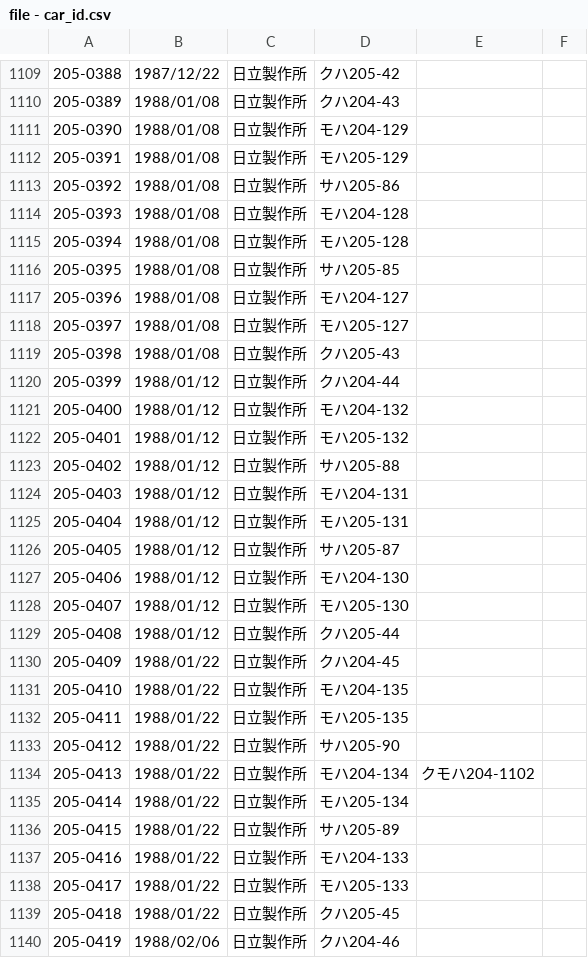
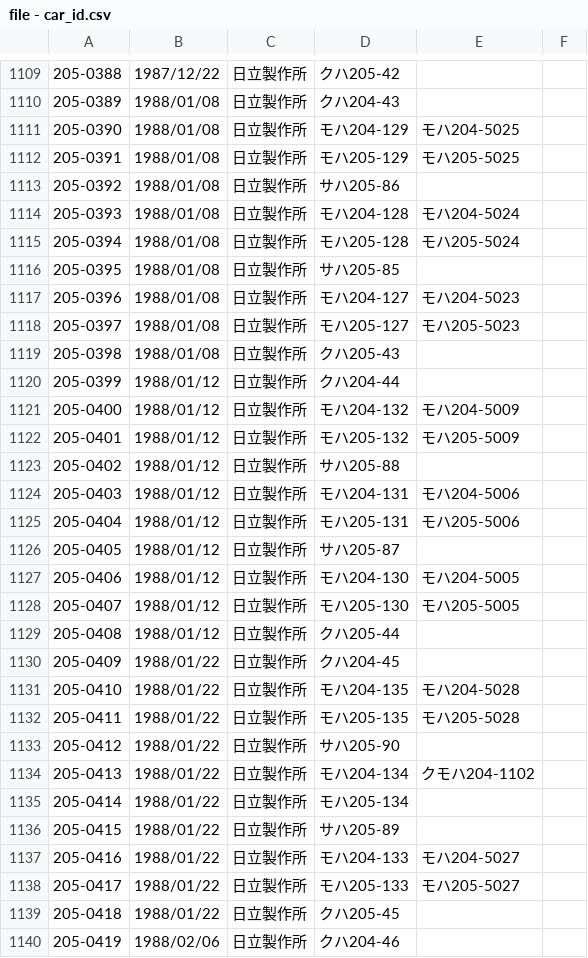
Before and after one commit to aqua-2857/formation-test, a CSV file: file - car_id.csv, drawn as a sheet; only a part is shown, gaps mark what is left out; the diff covers the shown part only.

```diff
--- a/file - car_id.csv
+++ b/file - car_id.csv
@@ -1110,24 +1110,24 @@
 205-0389,1988/01/08,日立製作所,クハ204-43,,
-205-0390,1988/01/08,日立製作所,モハ204-129,,
-205-0391,1988/01/08,日立製作所,モハ205-129,,
+205-0390,1988/01/08,日立製作所,モハ204-129,モハ204-5025,
+205-0391,1988/01/08,日立製作所,モハ205-129,モハ205-5025,
 205-0392,1988/01/08,日立製作所,サハ205-86,,
-205-0393,1988/01/08,日立製作所,モハ204-128,,
-205-0394,1988/01/08,日立製作所,モハ205-128,,
+205-0393,1988/01/08,日立製作所,モハ204-128,モハ204-5024,
+205-0394,1988/01/08,日立製作所,モハ205-128,モハ205-5024,
 205-0395,1988/01/08,日立製作所,サハ205-85,,
-205-0396,1988/01/08,日立製作所,モハ204-127,,
-205-0397,1988/01/08,日立製作所,モハ205-127,,
+205-0396,1988/01/08,日立製作所,モハ204-127,モハ204-5023,
+205-0397,1988/01/08,日立製作所,モハ205-127,モハ205-5023,
 205-0398,1988/01/08,日立製作所,クハ205-43,,
 205-0399,1988/01/12,日立製作所,クハ204-44,,
-205-0400,1988/01/12,日立製作所,モハ204-132,,
-205-0401,1988/01/12,日立製作所,モハ205-132,,
+205-0400,1988/01/12,日立製作所,モハ204-132,モハ204-5009,
+205-0401,1988/01/12,日立製作所,モハ205-132,モハ205-5009,
 205-0402,1988/01/12,日立製作所,サハ205-88,,
-205-0403,1988/01/12,日立製作所,モハ204-131,,
-205-0404,1988/01/12,日立製作所,モハ205-131,,
+205-0403,1988/01/12,日立製作所,モハ204-131,モハ204-5006,
+205-0404,1988/01/12,日立製作所,モハ205-131,モハ205-5006,
 205-0405,1988/01/12,日立製作所,サハ205-87,,
-205-0406,1988/01/12,日立製作所,モハ204-130,,
-205-0407,1988/01/12,日立製作所,モハ205-130,,
+205-0406,1988/01/12,日立製作所,モハ204-130,モハ204-5005,
+205-0407,1988/01/12,日立製作所,モハ205-130,モハ205-5005,
 205-0408,1988/01/12,日立製作所,クハ205-44,,
 205-0409,1988/01/22,日立製作所,クハ204-45,,
-205-0410,1988/01/22,日立製作所,モハ204-135,,
-205-0411,1988/01/22,日立製作所,モハ205-135,,
+205-0410,1988/01/22,日立製作所,モハ204-135,モハ204-5028,
+205-0411,1988/01/22,日立製作所,モハ205-135,モハ205-5028,
 205-0412,1988/01/22,日立製作所,サハ205-90,,
@@ -1136,4 +1136,4 @@
 205-0415,1988/01/22,日立製作所,サハ205-89,,
-205-0416,1988/01/22,日立製作所,モハ204-133,,
-205-0417,1988/01/22,日立製作所,モハ205-133,,
+205-0416,1988/01/22,日立製作所,モハ204-133,モハ204-5027,
+205-0417,1988/01/22,日立製作所,モハ205-133,モハ205-5027,
 205-0418,1988/01/22,日立製作所,クハ205-45,,
```
Also changed, not shown: 171 edited cells elsewhere in this file, file - history.csv, 1 other file.
